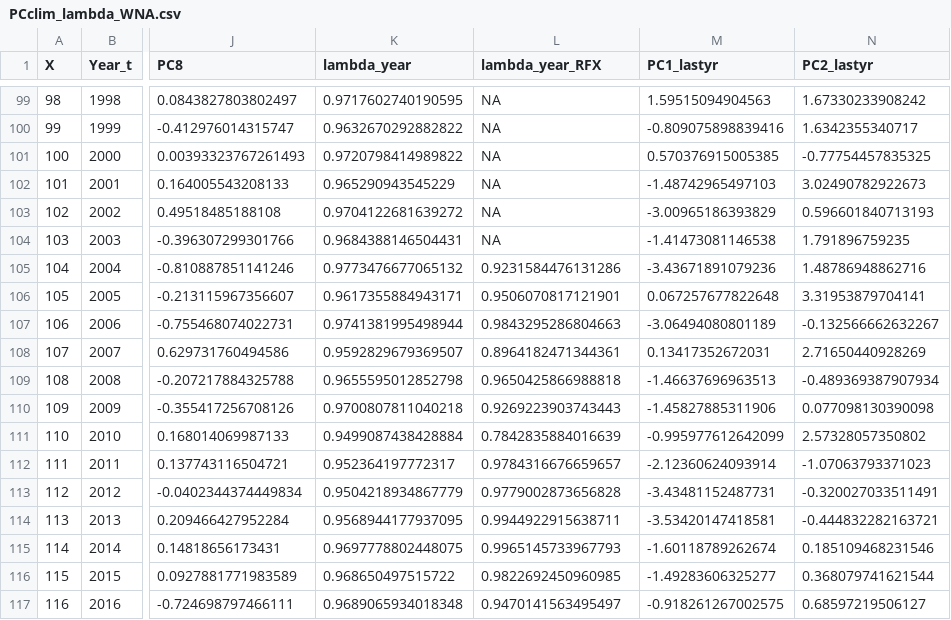
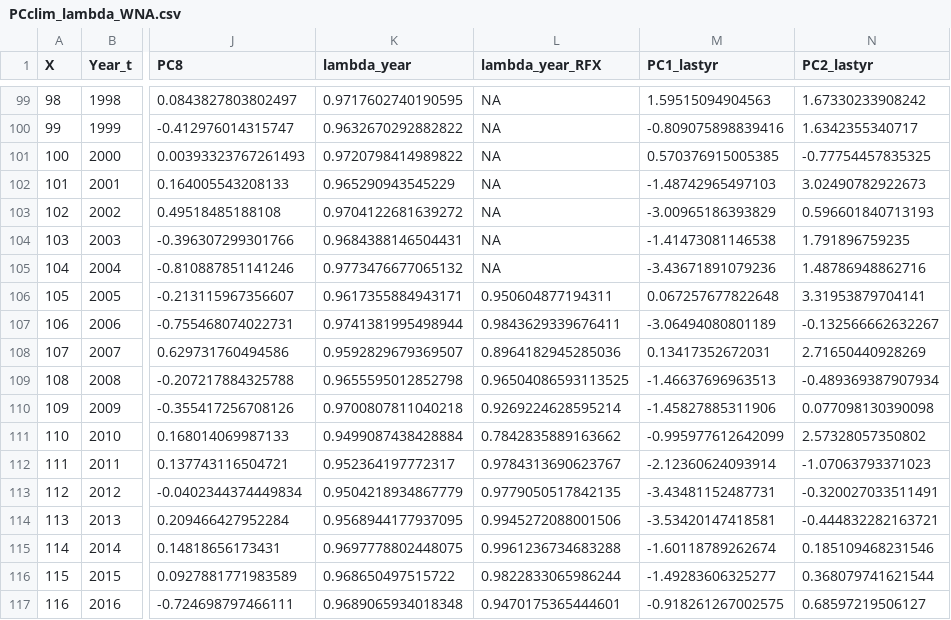
Before and after one commit to texmiller/cholla_climate_IPM, a CSV file: PCclim_lambda_WNA.csv, drawn as a sheet; only a part is shown, gaps mark what is left out; the diff names each change by its address in the sheet, - before the commit and + after, or states it on an @@ line.

Commit message:
Output of lambda-year simulations based on WNA data.

```diff
--- a/PCclim_lambda_WNA.csv
+++ b/PCclim_lambda_WNA.csv
-L105 (lambda_year_RFX): 0.9231584476131286
+L105 (lambda_year_RFX): NA
-L106 (lambda_year_RFX): 0.9506070817121901
+L106 (lambda_year_RFX): 0.950604877194311
-L107 (lambda_year_RFX): 0.9843295286804663
+L107 (lambda_year_RFX): 0.9843629339676411
-L108 (lambda_year_RFX): 0.8964182471344361
+L108 (lambda_year_RFX): 0.8964182945285036
-L109 (lambda_year_RFX): 0.9650425866988818
+L109 (lambda_year_RFX): 0.96504086593113525
-L110 (lambda_year_RFX): 0.9269223903743443
+L110 (lambda_year_RFX): 0.9269224628595214
-L111 (lambda_year_RFX): 0.7842835884016639
+L111 (lambda_year_RFX): 0.7842835889163662
-L112 (lambda_year_RFX): 0.9784316676659657
+L112 (lambda_year_RFX): 0.9784313690623767
-L113 (lambda_year_RFX): 0.9779002873656828
+L113 (lambda_year_RFX): 0.9779050517842135
-L114 (lambda_year_RFX): 0.9944922915638711
+L114 (lambda_year_RFX): 0.9945272088001506
-L115 (lambda_year_RFX): 0.9965145733967793
+L115 (lambda_year_RFX): 0.9961236734683288
-L116 (lambda_year_RFX): 0.9822692450960985
+L116 (lambda_year_RFX): 0.9822833065986244
-L117 (lambda_year_RFX): 0.9470141563495497
+L117 (lambda_year_RFX): 0.9470175365444601
```
